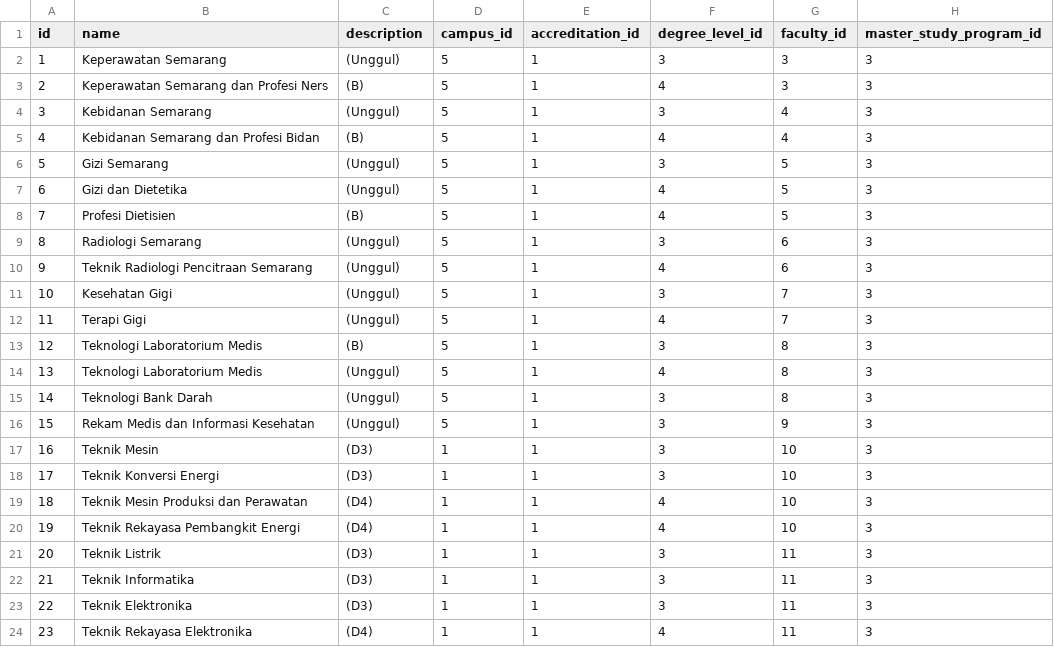
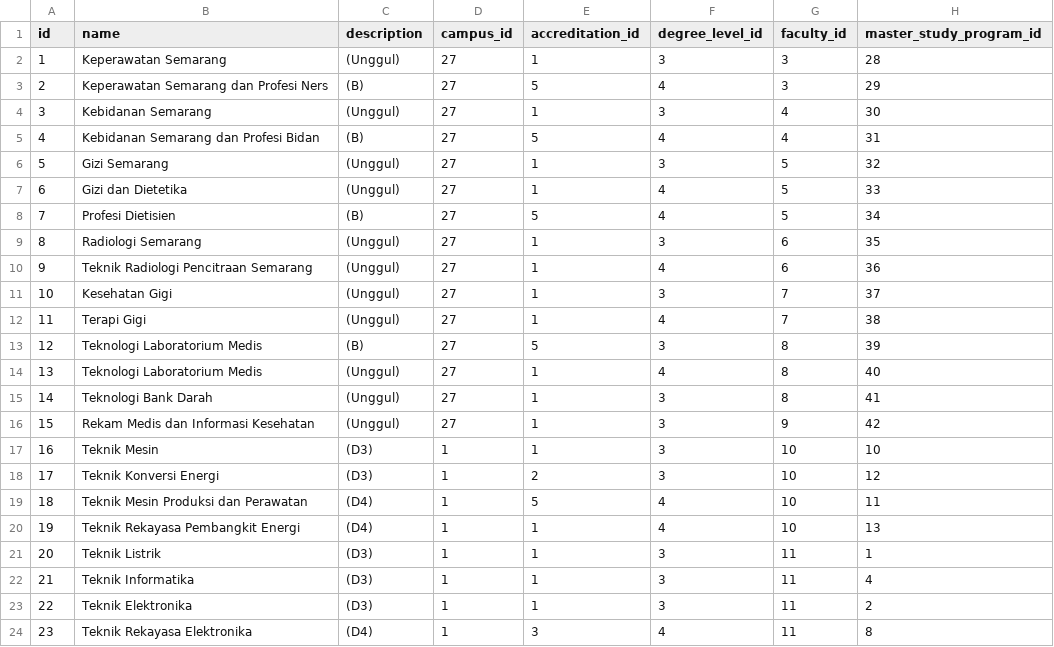
Before and after one commit to fzlaziz/univgo-laravel, a CSV file: database/seeders/study_programs.csv, drawn as a sheet; only a part is shown; the diff covers the shown part only.

```diff
--- a/database/seeders/study_programs.csv
+++ b/database/seeders/study_programs.csv
@@ -1,24 +1,24 @@
 id;name;description;campus_id;accreditation_id;degree_level_id;faculty_id;master_study_program_id
-1;Keperawatan Semarang;(Unggul);5;1;3;3;3
-2;Keperawatan Semarang dan Profesi Ners;(B);5;1;4;3;3
-3;Kebidanan Semarang;(Unggul);5;1;3;4;3
-4;Kebidanan Semarang dan Profesi Bidan;(B);5;1;4;4;3
-5;Gizi Semarang;(Unggul);5;1;3;5;3
-6;Gizi dan Dietetika;(Unggul);5;1;4;5;3
-7;Profesi Dietisien;(B);5;1;4;5;3
-8;Radiologi Semarang;(Unggul);5;1;3;6;3
-9;Teknik Radiologi Pencitraan Semarang;(Unggul);5;1;4;6;3
-10;Kesehatan Gigi;(Unggul);5;1;3;7;3
-11;Terapi Gigi;(Unggul);5;1;4;7;3
-12;Teknologi Laboratorium Medis;(B);5;1;3;8;3
-13;Teknologi Laboratorium Medis;(Unggul);5;1;4;8;3
-14;Teknologi Bank Darah;(Unggul);5;1;3;8;3
-15;Rekam Medis dan Informasi Kesehatan;(Unggul);5;1;3;9;3
-16;Teknik Mesin;(D3);1;1;3;10;3
-17;Teknik Konversi Energi;(D3);1;1;3;10;3
-18;Teknik Mesin Produksi dan Perawatan;(D4);1;1;4;10;3
-19;Teknik Rekayasa Pembangkit Energi;(D4);1;1;4;10;3
-20;Teknik Listrik;(D3);1;1;3;11;3
-21;Teknik Informatika;(D3);1;1;3;11;3
-22;Teknik Elektronika;(D3);1;1;3;11;3
-23;Teknik Rekayasa Elektronika;(D4);1;1;4;11;3
+1;Keperawatan Semarang;(Unggul);27;1;3;3;28
+2;Keperawatan Semarang dan Profesi Ners;(B);27;5;4;3;29
+3;Kebidanan Semarang;(Unggul);27;1;3;4;30
+4;Kebidanan Semarang dan Profesi Bidan;(B);27;5;4;4;31
+5;Gizi Semarang;(Unggul);27;1;3;5;32
+6;Gizi dan Dietetika;(Unggul);27;1;4;5;33
+7;Profesi Dietisien;(B);27;5;4;5;34
+8;Radiologi Semarang;(Unggul);27;1;3;6;35
+9;Teknik Radiologi Pencitraan Semarang;(Unggul);27;1;4;6;36
+10;Kesehatan Gigi;(Unggul);27;1;3;7;37
+11;Terapi Gigi;(Unggul);27;1;4;7;38
+12;Teknologi Laboratorium Medis;(B);27;5;3;8;39
+13;Teknologi Laboratorium Medis;(Unggul);27;1;4;8;40
+14;Teknologi Bank Darah;(Unggul);27;1;3;8;41
+15;Rekam Medis dan Informasi Kesehatan;(Unggul);27;1;3;9;42
+16;Teknik Mesin;(D3);1;1;3;10;10
+17;Teknik Konversi Energi;(D3);1;2;3;10;12
+18;Teknik Mesin Produksi dan Perawatan;(D4);1;5;4;10;11
+19;Teknik Rekayasa Pembangkit Energi;(D4);1;1;4;10;13
+20;Teknik Listrik;(D3);1;1;3;11;1
+21;Teknik Informatika;(D3);1;1;3;11;4
+22;Teknik Elektronika;(D3);1;1;3;11;2
+23;Teknik Rekayasa Elektronika;(D4);1;3;4;11;8
```
Also changed, not shown: 2 removed rows and 29 edited cells elsewhere in this file, database/seeders/faculties.csv, database/seeders/master_faculties.csv, 1 other file.
